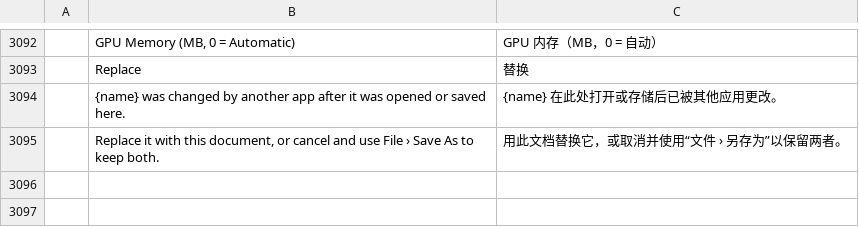
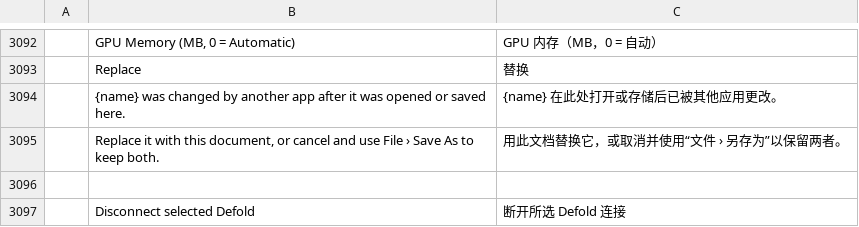
Before and after one commit to iricwang/photocraft, a TSV file: crates/ui-egui/src/i18n/zh-hans.tsv, drawn as a sheet; only a part is shown, gaps mark what is left out; the diff names each change by its address in the sheet, - before the commit and + after, or states it on an @@ line.

Commit message:
Keep multiple Defold project connections with scoped routing and credentials

```diff
--- a/crates/ui-egui/src/i18n/zh-hans.tsv
+++ b/crates/ui-egui/src/i18n/zh-hans.tsv
+row 3096: (empty)
+row 3097:  | Disconnect selected Defold | 断开所选 Defold 连接
```
Also changed, not shown: 4 other files.
